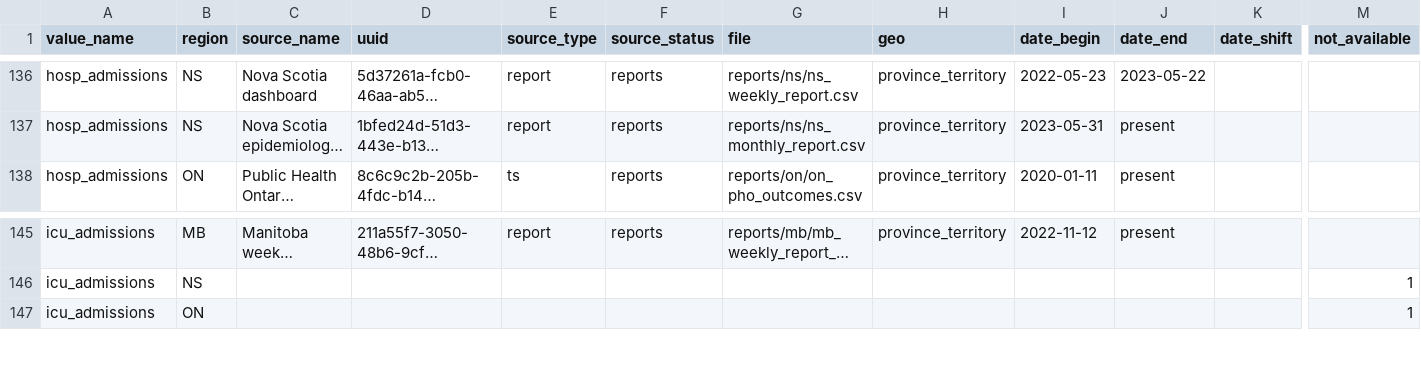
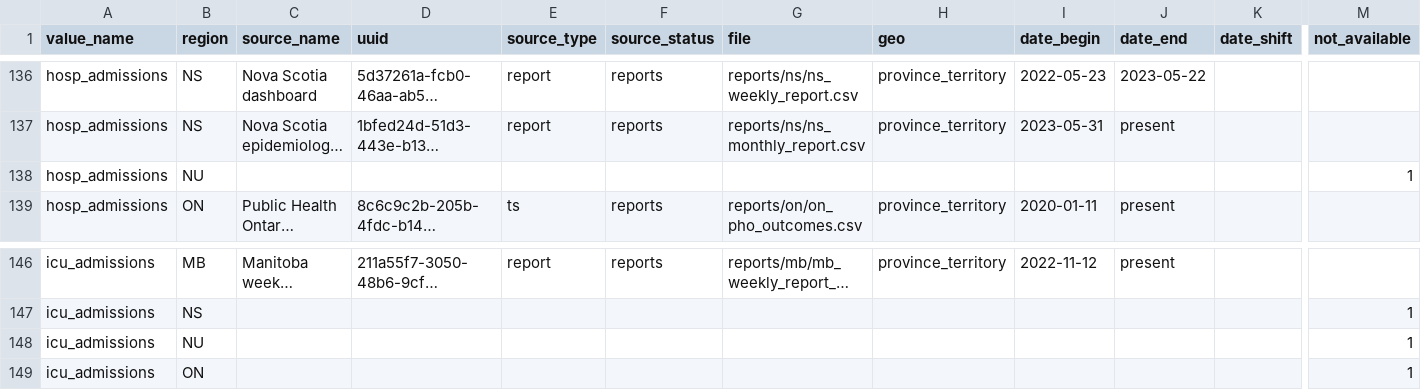
Before and after one commit to ccodwg/CovidTimelineCanada, a CSV file: docs/data_sources/data_sources.csv, drawn as a sheet; only a part is shown, gaps mark what is left out; long unchanged cells end in …; rows hold the shown columns only; the diff names each change by its address in the sheet, - before the commit and + after, or states it on an @@ line.

Commit message:
Update data sources (#111)
- Confirm NU has no admissions data

```diff
--- a/docs/data_sources/data_sources.csv
+++ b/docs/data_sources/data_sources.csv
+row 138: hosp_admissions | NU |  |  |  |  |  |  |  |  |  | 1
+row 148: icu_admissions | NU |  |  |  |  |  |  |  |  |  | 1
```
Also changed, not shown: 1 other file.
